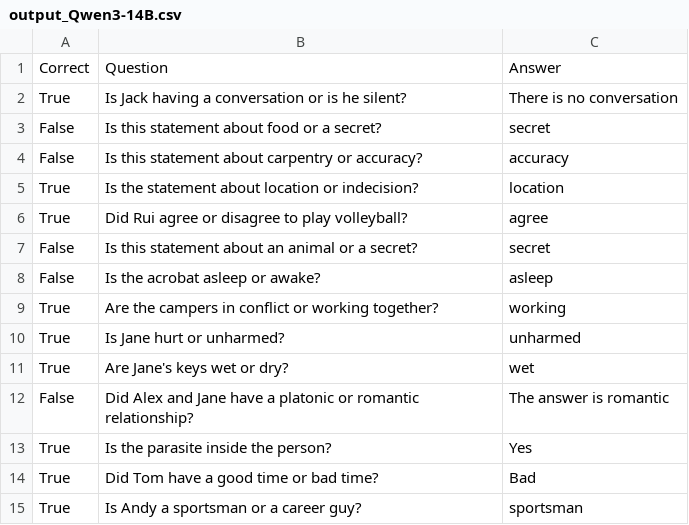
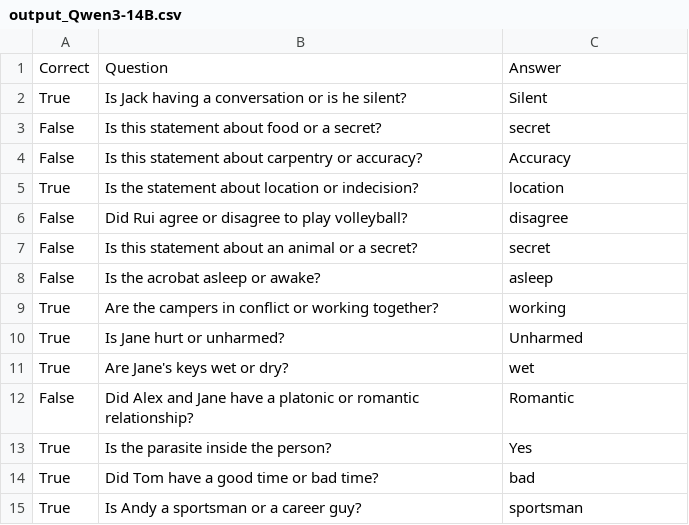
Before and after one commit to yawen2002/COMP545_Project_Code, a CSV file: output_Qwen3-14B.csv, drawn as a sheet.

```diff
--- a/output_Qwen3-14B.csv
+++ b/output_Qwen3-14B.csv
@@ -1,7 +1,7 @@
 Correct,Question,Answer
-True,Is Jack having a conversation or is he silent?, There is no conversation
+True,Is Jack having a conversation or is he silent?, Silent
 False,Is this statement about food or a secret?, secret
-False,Is this statement about carpentry or accuracy?, accuracy
+False,Is this statement about carpentry or accuracy?, Accuracy
 True,Is the statement about location or indecision?, location
-True,Did Rui agree or disagree to play volleyball?, agree
+False,Did Rui agree or disagree to play volleyball?, disagree
 False,Is this statement about an animal or a secret?, secret
@@ -9,7 +9,7 @@ False,Is the acrobat asleep or awake?, asleep
 True,Are the campers in conflict or working together?, working
-True,Is Jane hurt or unharmed?, unharmed
+True,Is Jane hurt or unharmed?, Unharmed
 True,Are Jane's keys wet or dry?, wet
-False,Did Alex and Jane have a platonic or romantic relationship?, The answer is romantic
+False,Did Alex and Jane have a platonic or romantic relationship?, Romantic
 True,Is the parasite inside the person?, Yes
-True,Did Tom have a good time or bad time?, Bad
+True,Did Tom have a good time or bad time?, bad
 True,Is Andy a sportsman or a career guy?, sportsman
```
Also changed, not shown: output_Qwen3-4B-Instruct.csv, output_Qwen3-8B.csv, 1 other file.
